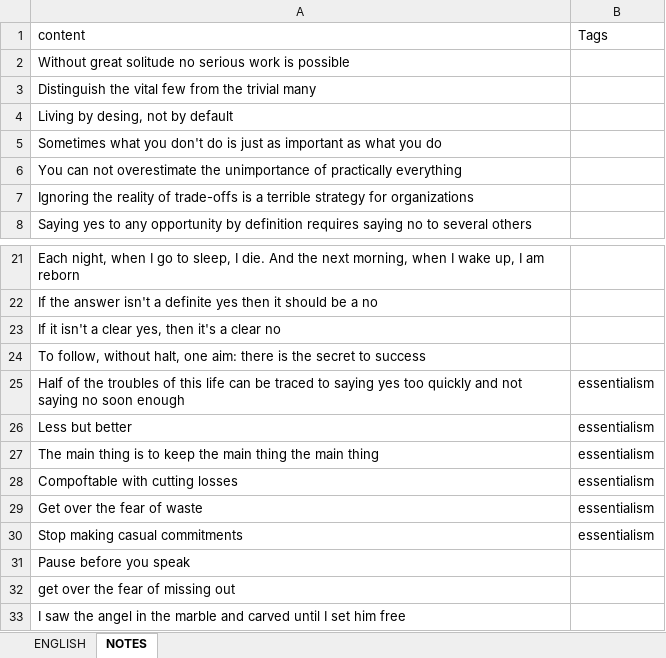
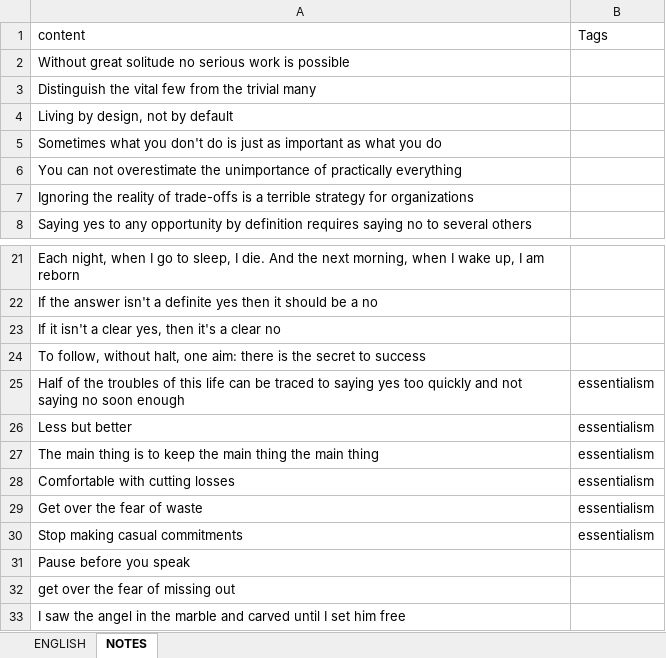
Before and after one commit to ArzamastsevOleksandr/booster-command-line, an Excel workbook: export.xlsx, sheet NOTES, drawn as a sheet; only a part is shown, gaps mark what is left out; values as stored, in another font and other column widths than the file's, no borders; the diff names each change by its address in the sheet, - before the commit and + after, or states it on an @@ line.

```diff
--- a/export.xlsx (sheet NOTES)
+++ b/export.xlsx (sheet NOTES)
-A4 (content): Living by desing, not by default
+A4 (content): Living by design, not by default
-A28 (content): Compoftable with cutting losses
+A28 (content): Comfortable with cutting losses
```
Also changed, not shown: sheet ENGLISH, 4 other files.
